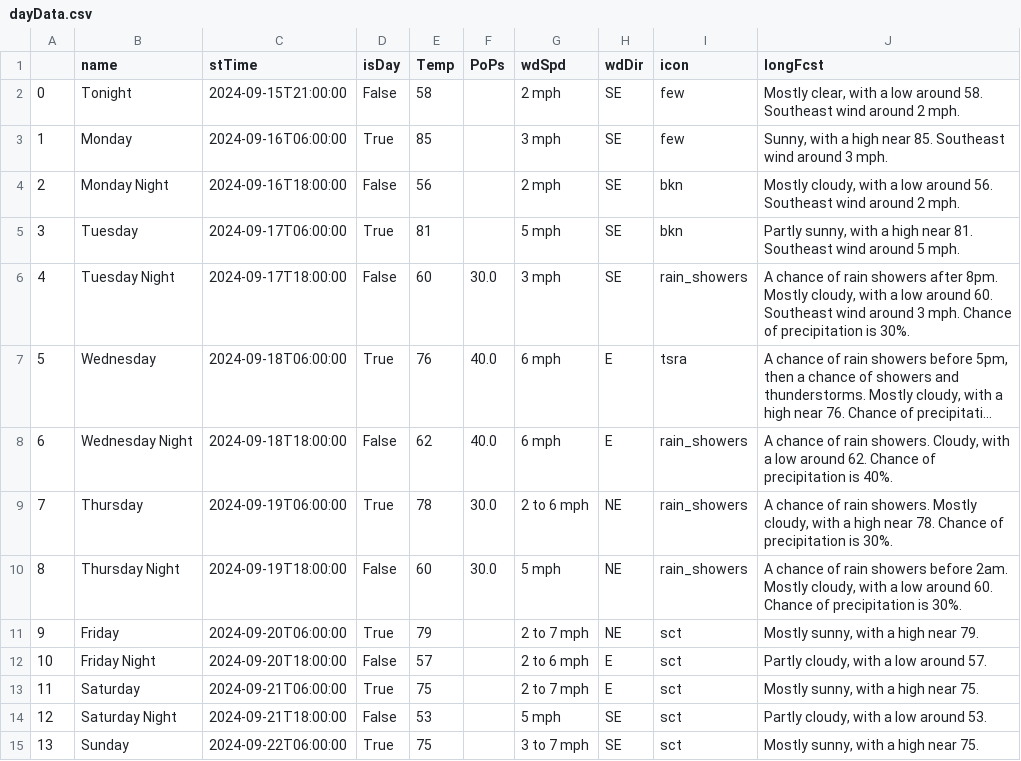
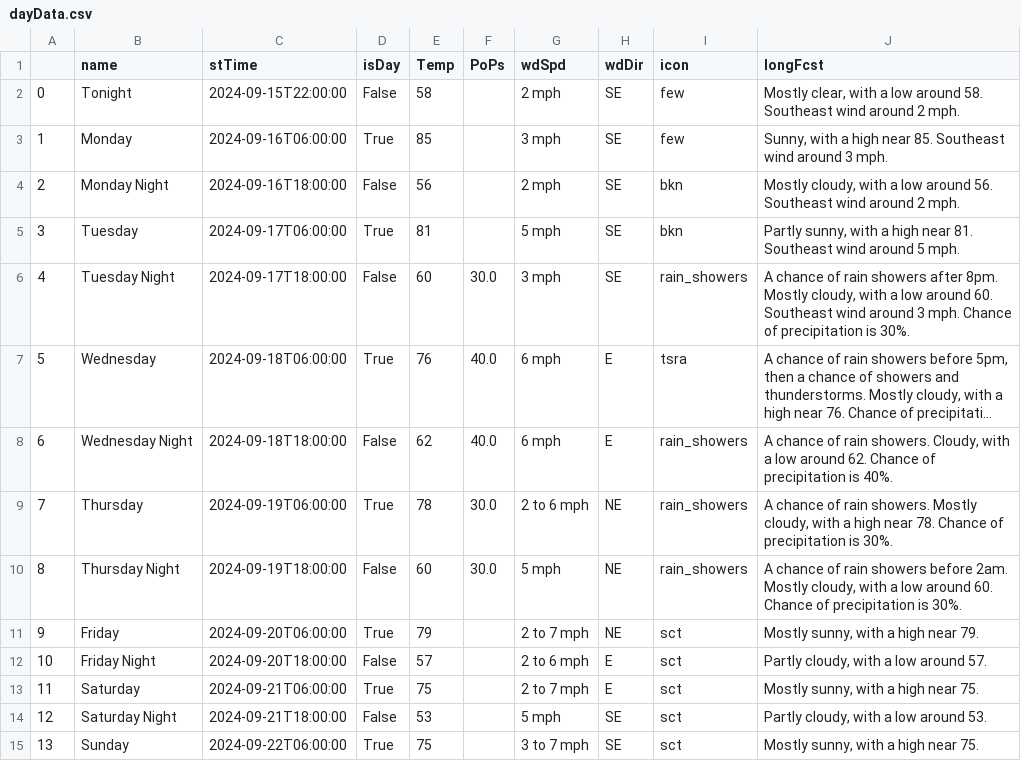
Before and after one commit to avinasharavind/weather-dashboard, a CSV file: static/files/dayData.csv, drawn as a sheet; long unchanged cells end in ….

```diff
--- a/static/files/dayData.csv
+++ b/static/files/dayData.csv
@@ -1,3 +1,3 @@
 ,name,stTime,isDay,Temp,PoPs,wdSpd,wdDir,icon,longFcst
-0,Tonight,2024-09-15T21:00:00,False,58,,2 mph,SE,few,"Mostly clear, with a low around 58. Southeast wind around 2 mph."
+0,Tonight,2024-09-15T22:00:00,False,58,,2 mph,SE,few,"Mostly clear, with a low around 58. Southeast wind around 2 mph."
 1,Monday,2024-09-16T06:00:00,True,85,,3 mph,SE,few,"Sunny, with a high near 85. Southeast wind around 3 mph."
```
Also changed, not shown: 1 other file.
